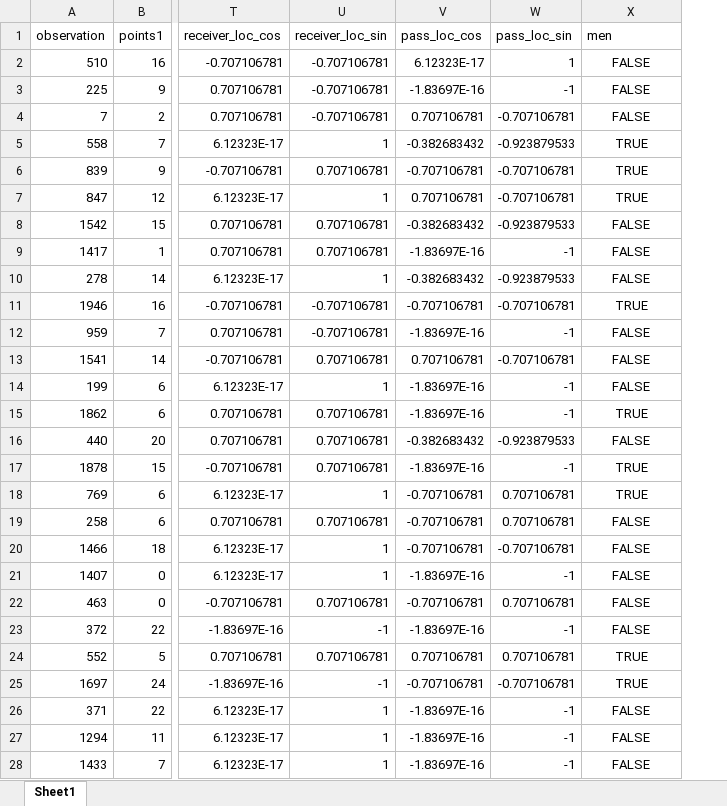
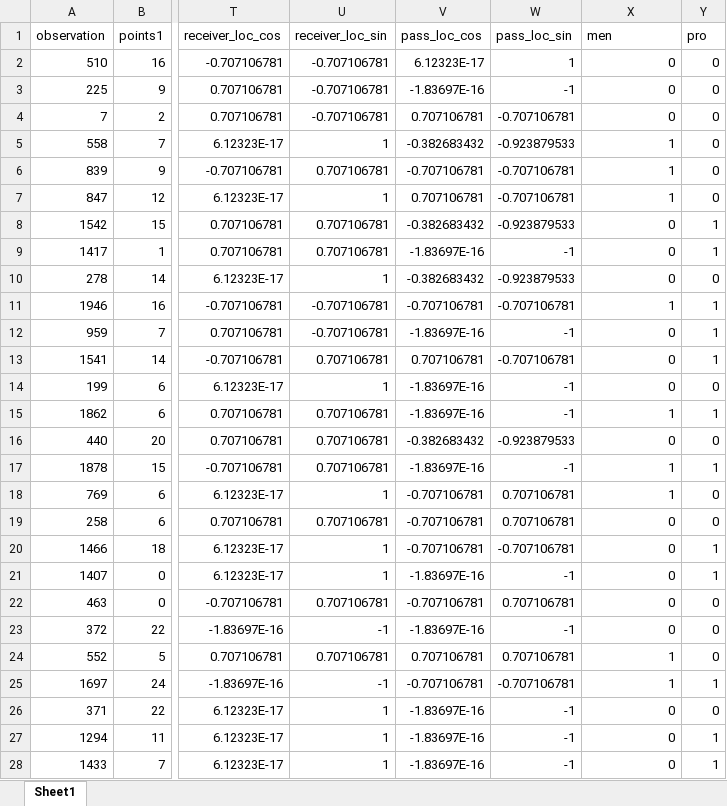
Before and after one commit to jfung07/UCLA_Thesis, an Excel workbook: data/split/train.xlsx, sheet Sheet1, drawn as a sheet; only a part is shown, gaps mark what is left out; values as stored, in another font and other column widths than the file's, no borders; the diff covers the shown part only; the diff names each change by its address in the sheet, - before the commit and + after, or states it on an @@ line.

```diff
--- a/data/split/train.xlsx (sheet Sheet1)
+++ b/data/split/train.xlsx (sheet Sheet1)
+column Y (pro), rows 2-28: 0 | 0 | 0 | 0 | 0 | 0 | 1 | 1 | 0 | 1 | 1 | 1 | 0 | 1 | 0 | 1 | 0 | 0 | 1 | 1 | 0 | 0 | 0 | 1 | 0 | 1 | 1
-X2:X4 (men): FALSE
+X2:X4 (men): 0
-X2:X28 alignment: center
+X2:X28 alignment: right
-X5:X7 (men): TRUE
+X5:X7 (men): 1
-X8:X10 (men): FALSE
+X8:X10 (men): 0
-X11 (men): TRUE
+X11 (men): 1
-X12:X14 (men): FALSE
+X12:X14 (men): 0
-X15 (men): TRUE
+X15 (men): 1
-X16 (men): FALSE
+X16 (men): 0
-X17:X18 (men): TRUE
+X17:X18 (men): 1
-X19:X23 (men): FALSE
+X19:X23 (men): 0
-X24:X25 (men): TRUE
+X24:X25 (men): 1
-X26:X28 (men): FALSE
+X26:X28 (men): 0
```
Also changed, not shown: 1339 edited cells and cell formats elsewhere in this sheet, data/processed.xlsx, data/split/test.xlsx, 2 other files.
